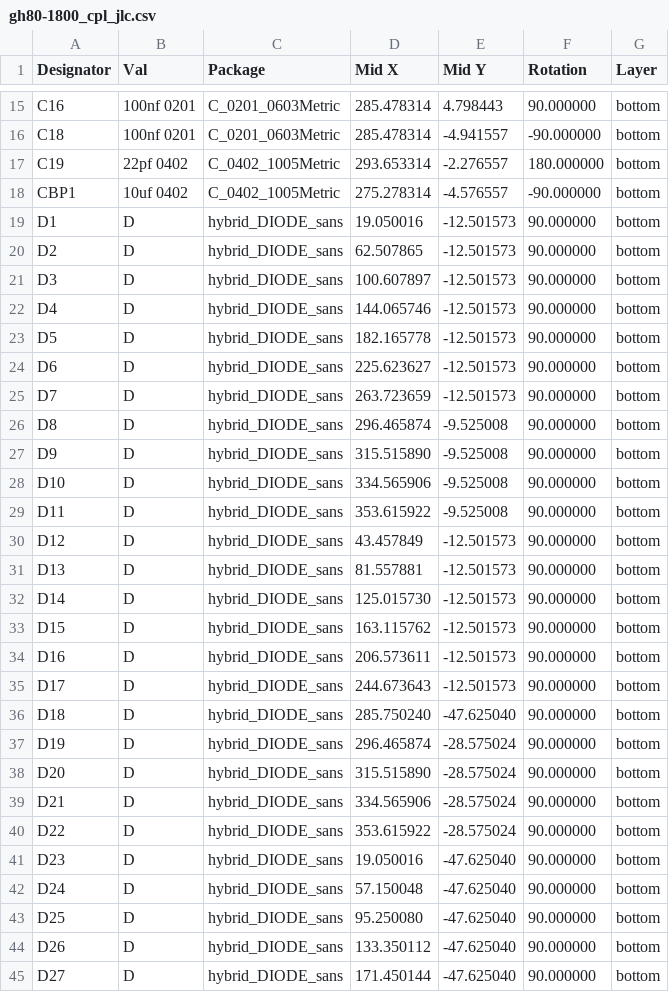
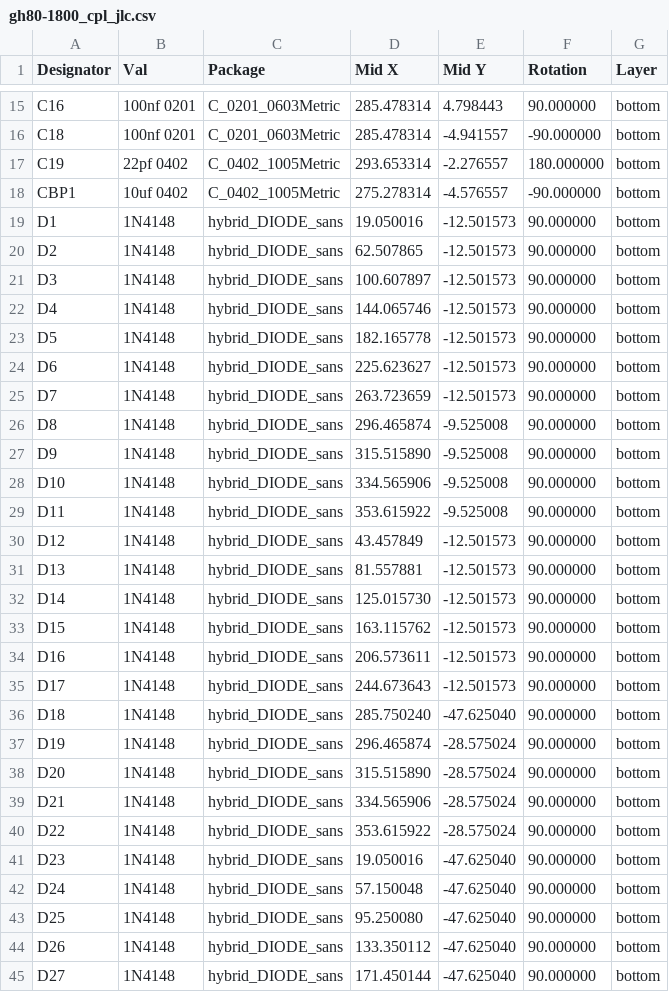
Before and after one commit to Envious-Data/gh80-series, a CSV file: GH80-1800-RP2040/PCB/_output/gh80-1800_cpl_jlc.csv, drawn as a sheet; only a part is shown, gaps mark what is left out; the diff covers the shown part only.

```diff
--- a/GH80-1800-RP2040/PCB/_output/gh80-1800_cpl_jlc.csv
+++ b/GH80-1800-RP2040/PCB/_output/gh80-1800_cpl_jlc.csv
@@ -18,28 +18,28 @@ C19,22pf 0402,C_0402_1005Metric,293.653314,-2.276557,180.000000,bottom
 CBP1,10uf 0402,C_0402_1005Metric,275.278314,-4.576557,-90.000000,bottom
-D1,D,hybrid_DIODE_sans,19.050016,-12.501573,90.000000,bottom
-D2,D,hybrid_DIODE_sans,62.507865,-12.501573,90.000000,bottom
-D3,D,hybrid_DIODE_sans,100.607897,-12.501573,90.000000,bottom
-D4,D,hybrid_DIODE_sans,144.065746,-12.501573,90.000000,bottom
-D5,D,hybrid_DIODE_sans,182.165778,-12.501573,90.000000,bottom
-D6,D,hybrid_DIODE_sans,225.623627,-12.501573,90.000000,bottom
-D7,D,hybrid_DIODE_sans,263.723659,-12.501573,90.000000,bottom
-D8,D,hybrid_DIODE_sans,296.465874,-9.525008,90.000000,bottom
-D9,D,hybrid_DIODE_sans,315.515890,-9.525008,90.000000,bottom
-D10,D,hybrid_DIODE_sans,334.565906,-9.525008,90.000000,bottom
-D11,D,hybrid_DIODE_sans,353.615922,-9.525008,90.000000,bottom
-D12,D,hybrid_DIODE_sans,43.457849,-12.501573,90.000000,bottom
-D13,D,hybrid_DIODE_sans,81.557881,-12.501573,90.000000,bottom
-D14,D,hybrid_DIODE_sans,125.015730,-12.501573,90.000000,bottom
-D15,D,hybrid_DIODE_sans,163.115762,-12.501573,90.000000,bottom
-D16,D,hybrid_DIODE_sans,206.573611,-12.501573,90.000000,bottom
-D17,D,hybrid_DIODE_sans,244.673643,-12.501573,90.000000,bottom
-D18,D,hybrid_DIODE_sans,285.750240,-47.625040,90.000000,bottom
-D19,D,hybrid_DIODE_sans,296.465874,-28.575024,90.000000,bottom
-D20,D,hybrid_DIODE_sans,315.515890,-28.575024,90.000000,bottom
-D21,D,hybrid_DIODE_sans,334.565906,-28.575024,90.000000,bottom
-D22,D,hybrid_DIODE_sans,353.615922,-28.575024,90.000000,bottom
-D23,D,hybrid_DIODE_sans,19.050016,-47.625040,90.000000,bottom
-D24,D,hybrid_DIODE_sans,57.150048,-47.625040,90.000000,bottom
-D25,D,hybrid_DIODE_sans,95.250080,-47.625040,90.000000,bottom
-D26,D,hybrid_DIODE_sans,133.350112,-47.625040,90.000000,bottom
-D27,D,hybrid_DIODE_sans,171.450144,-47.625040,90.000000,bottom
+D1,1N4148,hybrid_DIODE_sans,19.050016,-12.501573,90.000000,bottom
+D2,1N4148,hybrid_DIODE_sans,62.507865,-12.501573,90.000000,bottom
+D3,1N4148,hybrid_DIODE_sans,100.607897,-12.501573,90.000000,bottom
+D4,1N4148,hybrid_DIODE_sans,144.065746,-12.501573,90.000000,bottom
+D5,1N4148,hybrid_DIODE_sans,182.165778,-12.501573,90.000000,bottom
+D6,1N4148,hybrid_DIODE_sans,225.623627,-12.501573,90.000000,bottom
+D7,1N4148,hybrid_DIODE_sans,263.723659,-12.501573,90.000000,bottom
+D8,1N4148,hybrid_DIODE_sans,296.465874,-9.525008,90.000000,bottom
+D9,1N4148,hybrid_DIODE_sans,315.515890,-9.525008,90.000000,bottom
+D10,1N4148,hybrid_DIODE_sans,334.565906,-9.525008,90.000000,bottom
+D11,1N4148,hybrid_DIODE_sans,353.615922,-9.525008,90.000000,bottom
+D12,1N4148,hybrid_DIODE_sans,43.457849,-12.501573,90.000000,bottom
+D13,1N4148,hybrid_DIODE_sans,81.557881,-12.501573,90.000000,bottom
+D14,1N4148,hybrid_DIODE_sans,125.015730,-12.501573,90.000000,bottom
+D15,1N4148,hybrid_DIODE_sans,163.115762,-12.501573,90.000000,bottom
+D16,1N4148,hybrid_DIODE_sans,206.573611,-12.501573,90.000000,bottom
+D17,1N4148,hybrid_DIODE_sans,244.673643,-12.501573,90.000000,bottom
+D18,1N4148,hybrid_DIODE_sans,285.750240,-47.625040,90.000000,bottom
+D19,1N4148,hybrid_DIODE_sans,296.465874,-28.575024,90.000000,bottom
+D20,1N4148,hybrid_DIODE_sans,315.515890,-28.575024,90.000000,bottom
+D21,1N4148,hybrid_DIODE_sans,334.565906,-28.575024,90.000000,bottom
+D22,1N4148,hybrid_DIODE_sans,353.615922,-28.575024,90.000000,bottom
+D23,1N4148,hybrid_DIODE_sans,19.050016,-47.625040,90.000000,bottom
+D24,1N4148,hybrid_DIODE_sans,57.150048,-47.625040,90.000000,bottom
+D25,1N4148,hybrid_DIODE_sans,95.250080,-47.625040,90.000000,bottom
+D26,1N4148,hybrid_DIODE_sans,133.350112,-47.625040,90.000000,bottom
+D27,1N4148,hybrid_DIODE_sans,171.450144,-47.625040,90.000000,bottom
```
Also changed, not shown: 1 added row, 1 moved row and 82 edited cells elsewhere in this file, GH80-1800-RP2040/PCB/_output/gh80-1800_bom_jlc.csv, 9 other files.
